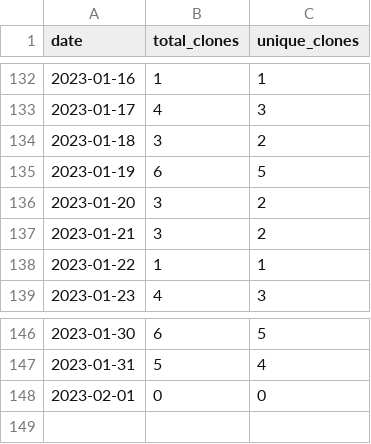
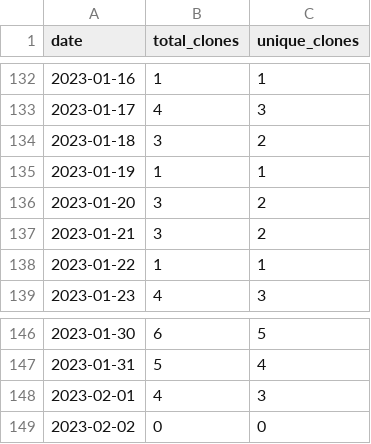
Before and after one commit to MatthewBentz/Comp2710, a CSV file: .traffic/clones.csv, drawn as a sheet; only a part is shown, gaps mark what is left out.

Commit message:
Updating repository traffic graph

```diff
--- a/.traffic/clones.csv
+++ b/.traffic/clones.csv
@@ -134,3 +134,3 @@ date,total_clones,unique_clones
 2023-01-18,3,2
-2023-01-19,6,5
+2023-01-19,1,1
 2023-01-20,3,2
@@ -147,2 +147,3 @@ date,total_clones,unique_clones
 2023-01-31,5,4
-2023-02-01,0,0
+2023-02-01,4,3
+2023-02-02,0,0
```
Also changed, not shown: .traffic/views.csv, 3 other files.
